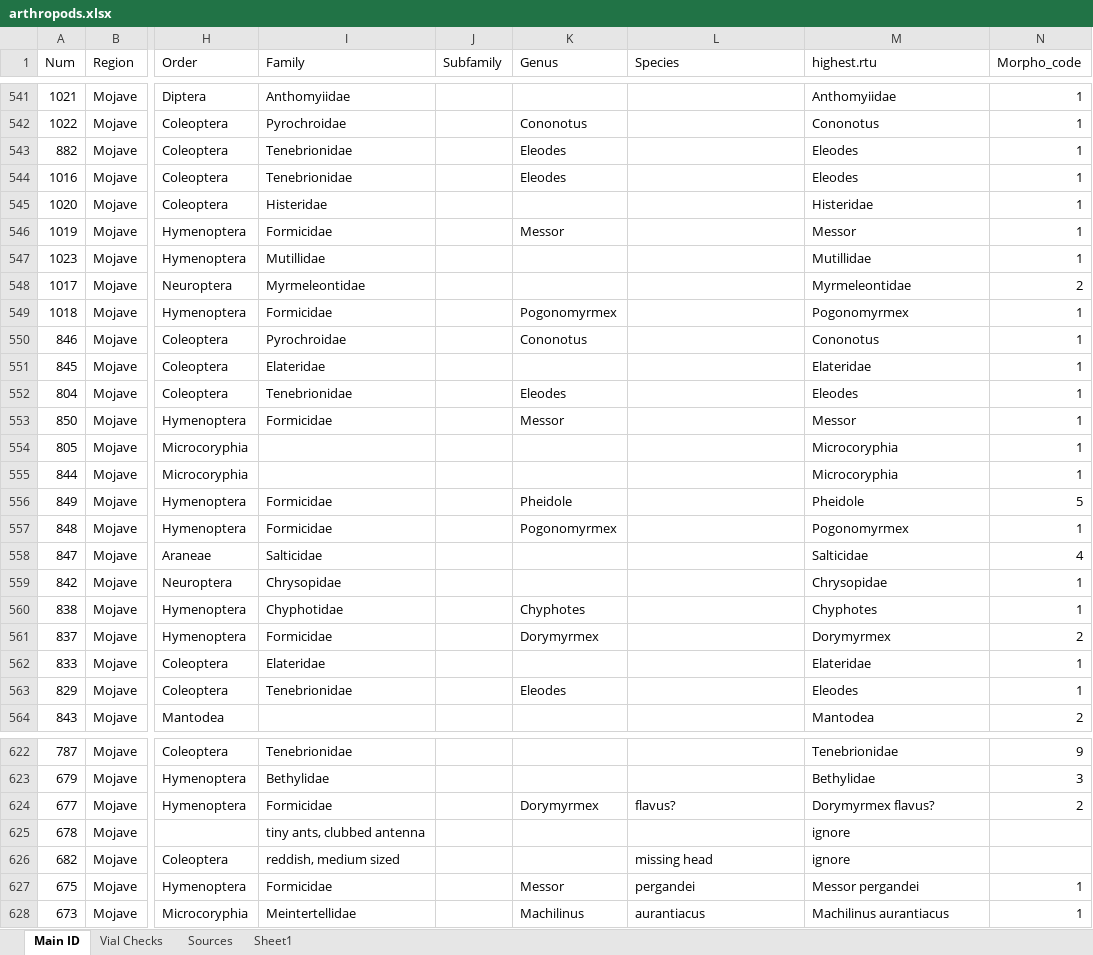
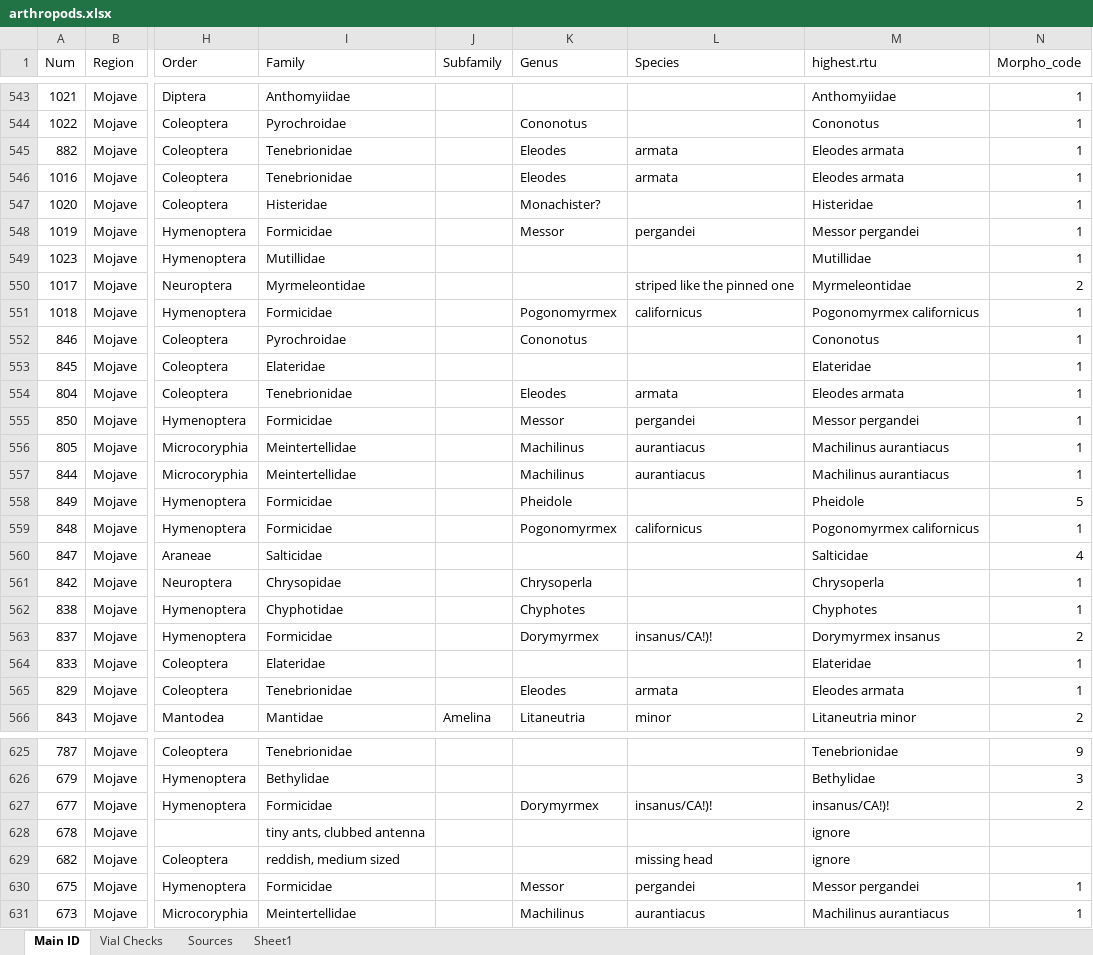
Before and after one commit to jennabraun/rdm.gradient, an Excel workbook: raw_data/arthropods.xlsx, sheet Main ID, drawn as a sheet; only a part is shown, gaps mark what is left out; values as stored, in another font and other column widths than the file's, no borders; addresses are those after the commit; the diff covers the shown part only; the diff names each change by its address in the sheet, - before the commit and + after, or states it on an @@ line.

```diff
--- a/raw_data/arthropods.xlsx (sheet Main ID)
+++ b/raw_data/arthropods.xlsx (sheet Main ID)
-L545:L546 (Species): (empty)
+L545:L546 (Species): armata
-M545:M546 (highest.rtu): Eleodes
+M545:M546 (highest.rtu): Eleodes armata
-K547 (Genus): (empty)
+K547 (Genus): Monachister?
-L548 (Species): (empty)
+L548 (Species): pergandei
-M548 (highest.rtu): Messor
+M548 (highest.rtu): Messor pergandei
-L550 (Species): (empty)
+L550 (Species): striped like the pinned one
-L551 (Species): (empty)
+L551 (Species): californicus
-M551 (highest.rtu): Pogonomyrmex
+M551 (highest.rtu): Pogonomyrmex californicus
-L554 (Species): (empty)
+L554 (Species): armata
-M554 (highest.rtu): Eleodes
+M554 (highest.rtu): Eleodes armata
-L555 (Species): (empty)
+L555 (Species): pergandei
-M555 (highest.rtu): Messor
+M555 (highest.rtu): Messor pergandei
-I556:I557 (Family): (empty)
+I556:I557 (Family): Meintertellidae
-K556:K557 (Genus): (empty)
+K556:K557 (Genus): Machilinus
-L556:L557 (Species): (empty)
+L556:L557 (Species): aurantiacus
-M556:M557 (highest.rtu): Microcoryphia
+M556:M557 (highest.rtu): Machilinus aurantiacus
-L559 (Species): (empty)
+L559 (Species): californicus
-M559 (highest.rtu): Pogonomyrmex
+M559 (highest.rtu): Pogonomyrmex californicus
-K561 (Genus): (empty)
+K561 (Genus): Chrysoperla
-M561 (highest.rtu): Chrysopidae
+M561 (highest.rtu): Chrysoperla
-L563 (Species): (empty)
+L563 (Species): insanus/CA!)!
-M563 (highest.rtu): Dorymyrmex
+M563 (highest.rtu): Dorymyrmex insanus
-L565 (Species): (empty)
+L565 (Species): armata
-M565 (highest.rtu): Eleodes
+M565 (highest.rtu): Eleodes armata
-I566 (Family): (empty)
+I566 (Family): Mantidae
-J566 (Subfamily): (empty)
+J566 (Subfamily): Amelina
-K566 (Genus): (empty)
+K566 (Genus): Litaneutria
-L566 (Species): (empty)
+L566 (Species): minor
-M566 (highest.rtu): Mantodea
+M566 (highest.rtu): Litaneutria minor
-L627 (Species): flavus?
+L627 (Species): insanus/CA!)!
-M627 (highest.rtu): Dorymyrmex flavus?
+M627 (highest.rtu): insanus/CA!)!
```
Also changed, not shown: 3 added rows, 364 edited cells and cell formats elsewhere in this sheet.
